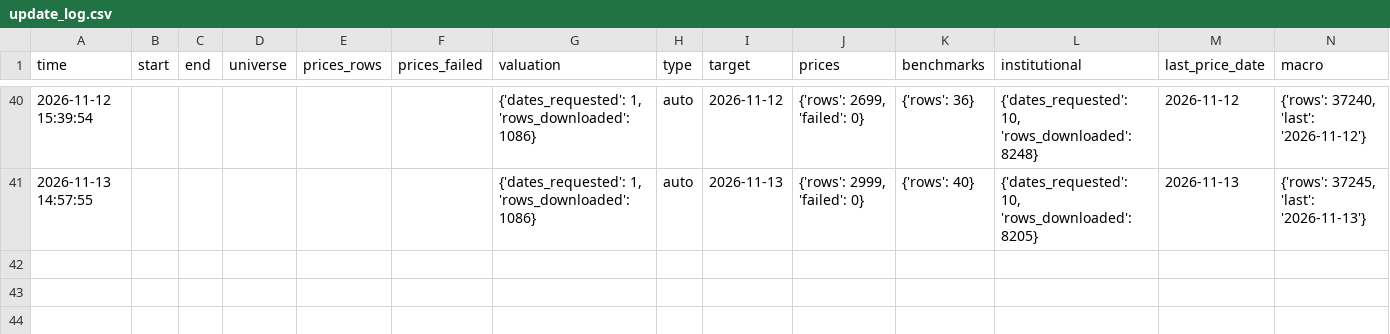
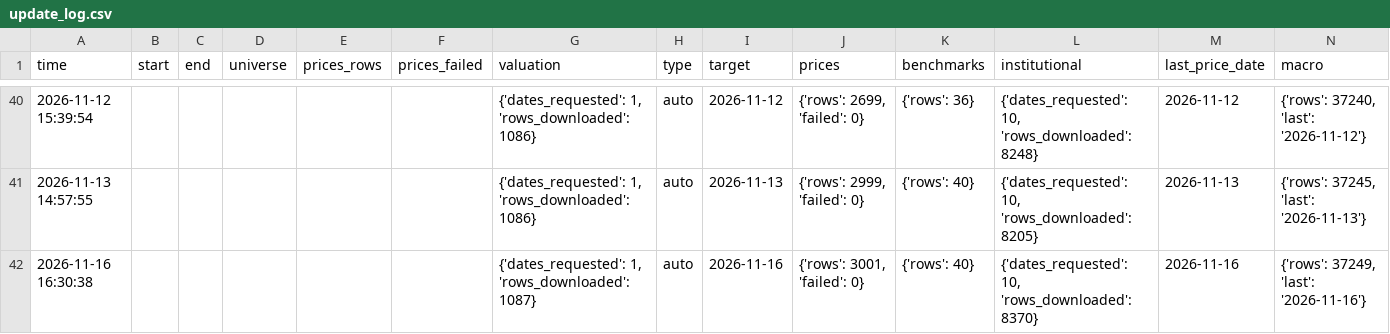
Before and after one commit to Hendrick0815/ESG_AI_Dashboard, a CSV file: data/processed/update_log.csv, drawn as a sheet; only a part is shown, gaps mark what is left out.

```diff
--- a/data/processed/update_log.csv
+++ b/data/processed/update_log.csv
@@ -41 +41,2 @@
 2026-11-13 14:57:55,,,,,,"{'dates_requested': 1, 'rows_downloaded': 1086}",auto,2026-11-13,"{'rows': 2999, 'failed': 0}",{'rows': 40},"{'dates_requested': 10, 'rows_downloaded': 8205}",2026-11-13,"{'rows': 37245, 'last': '2026-11-13'}"
+2026-11-16 16:30:38,,,,,,"{'dates_requested': 1, 'rows_downloaded': 1087}",auto,2026-11-16,"{'rows': 3001, 'failed': 0}",{'rows': 40},"{'dates_requested': 10, 'rows_downloaded': 8370}",2026-11-16,"{'rows': 37249, 'last': '2026-11-16'}"
```
Also changed, not shown: data/processed/benchmarks.csv, 6 other files.
